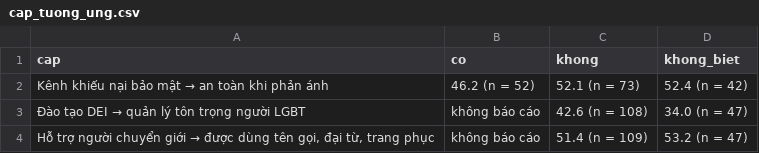
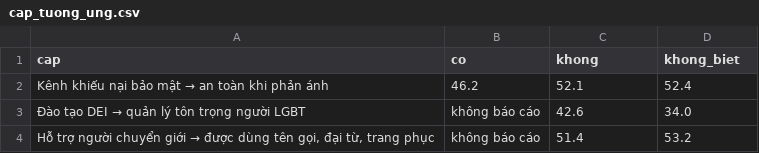
Before and after one commit to tronghoannguyen05/NCKHLGBT, a CSV file: output/tables/python_replication_vi/cap_tuong_ung.csv, drawn as a sheet.

```diff
--- a/output/tables/python_replication_vi/cap_tuong_ung.csv
+++ b/output/tables/python_replication_vi/cap_tuong_ung.csv
@@ -1,4 +1,4 @@
 cap,co,khong,khong_biet
-Kênh khiếu nại bảo mật → an toàn khi phản ánh,46.2 (n = 52),52.1 (n = 73),52.4 (n = 42)
-Đào tạo DEI → quản lý tôn trọng người LGBT,không báo cáo,42.6 (n = 108),34.0 (n = 47)
-"Hỗ trợ người chuyển giới → được dùng tên gọi, đại từ, trang phục",không báo cáo,51.4 (n = 109),53.2 (n = 47)
+Kênh khiếu nại bảo mật → an toàn khi phản ánh,46.2,52.1,52.4
+Đào tạo DEI → quản lý tôn trọng người LGBT,không báo cáo,42.6,34.0
+"Hỗ trợ người chuyển giới → được dùng tên gọi, đại từ, trang phục",không báo cáo,51.4,53.2
```
Also changed, not shown: output/tables/python_replication_vi/dac_diem_mau.csv, output/tables/python_replication_vi/nguon_ky_thi.csv, 12 other files.
